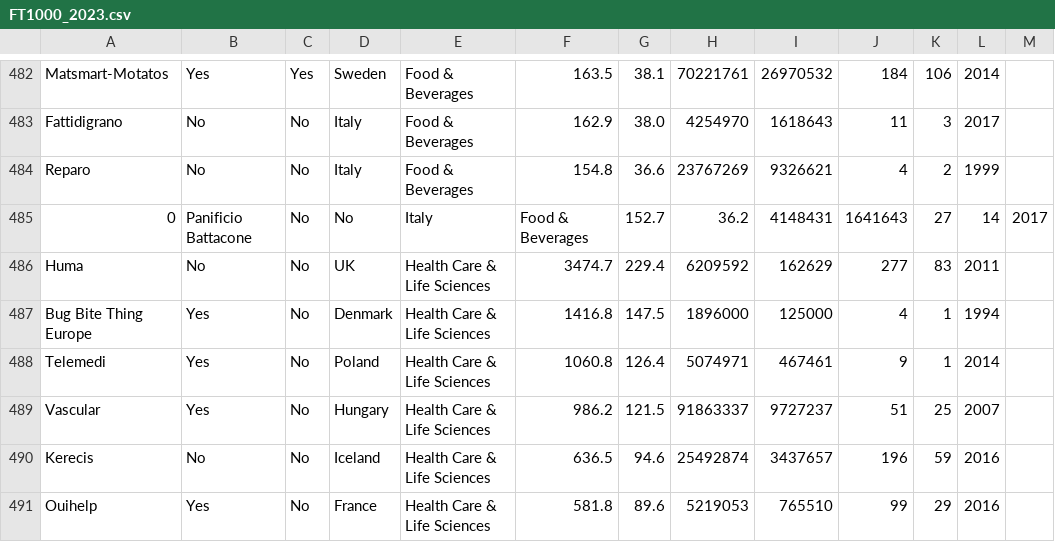
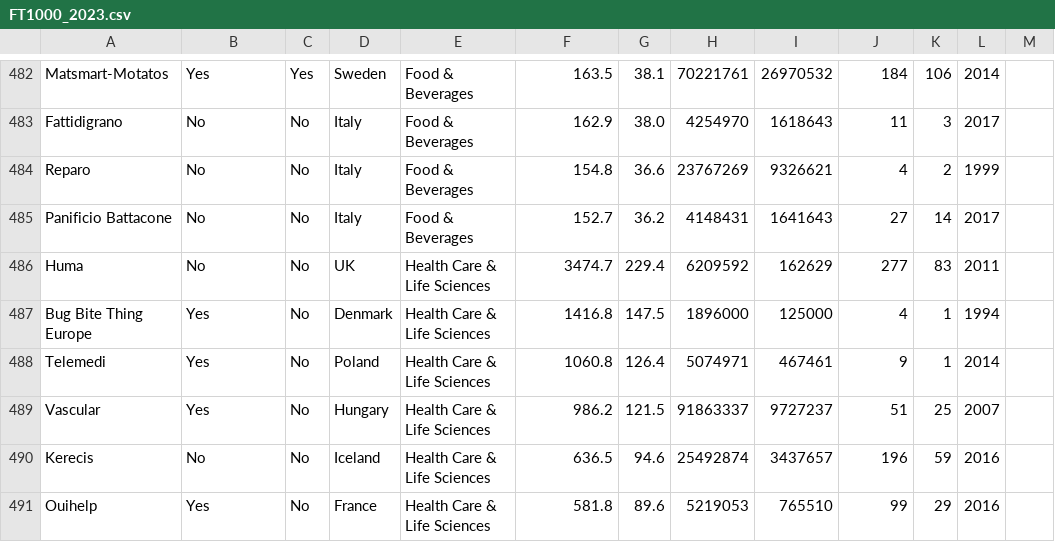
Before and after one commit to vilmosk/FT1000, a CSV file: FT1000_2023.csv, drawn as a sheet; only a part is shown, gaps mark what is left out.

Commit message:
Update FT1000_2023.csv
Panificio Battacone fix.

```diff
--- a/FT1000_2023.csv
+++ b/FT1000_2023.csv
@@ -484,3 +484,3 @@ Fattidigrano;No;No;Italy;Food & Beverages;162.9;38.0;4254970;1618643;11;3;2017
 Reparo;No;No;Italy;Food & Beverages;154.8;36.6;23767269;9326621;4;2;1999
-0;Panificio Battacone;No;No;Italy;Food & Beverages;152.7;36.2;4148431;1641643;27;14;2017
+Panificio Battacone;No;No;Italy;Food & Beverages;152.7;36.2;4148431;1641643;27;14;2017
 Huma;No;No;UK;Health Care & Life Sciences;3474.7;229.4;6209592;162629;277;83;2011
```
